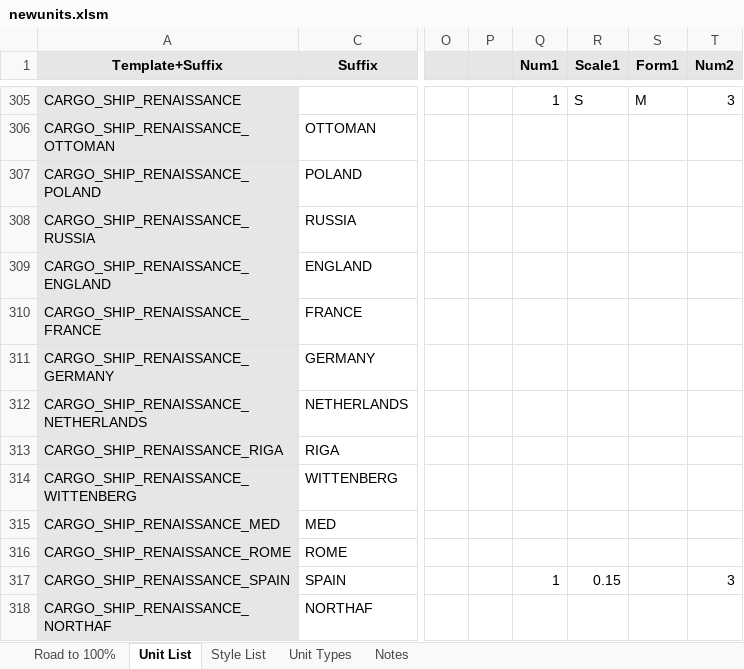
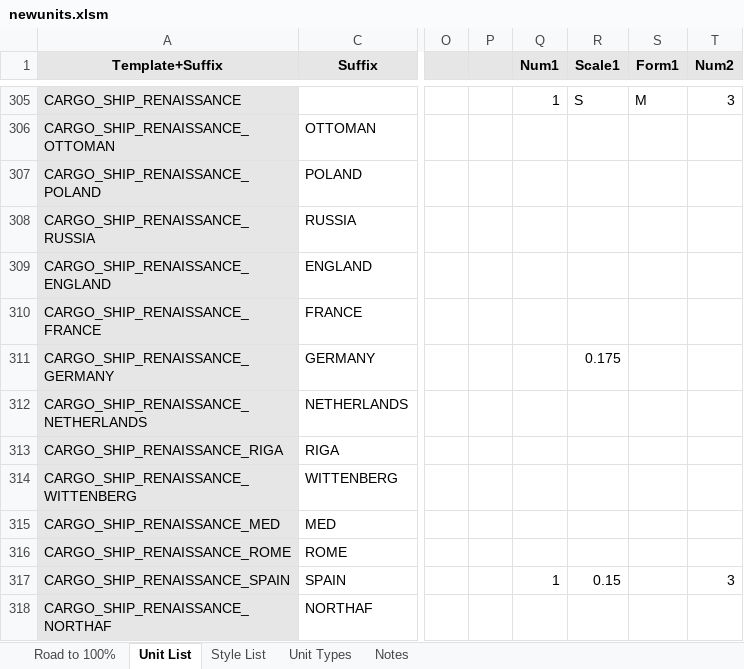
Before and after one commit to Nutzzz/Civ5-EthnicDiversity, an Excel workbook: newunits.xlsm, sheet Unit List, drawn as a sheet; only a part is shown, gaps mark what is left out; values as stored, in another font and other column widths than the file's, no borders; charts and pictures and conditional formats not drawn; the diff names each change by its address in the sheet, - before the commit and + after, or states it on an @@ line.

```diff
--- a/newunits.xlsm (sheet Unit List)
+++ b/newunits.xlsm (sheet Unit List)
-R311 (Scale1): (empty)
+R311 (Scale1): 0.175
```
Also changed, not shown: 9 other files.
